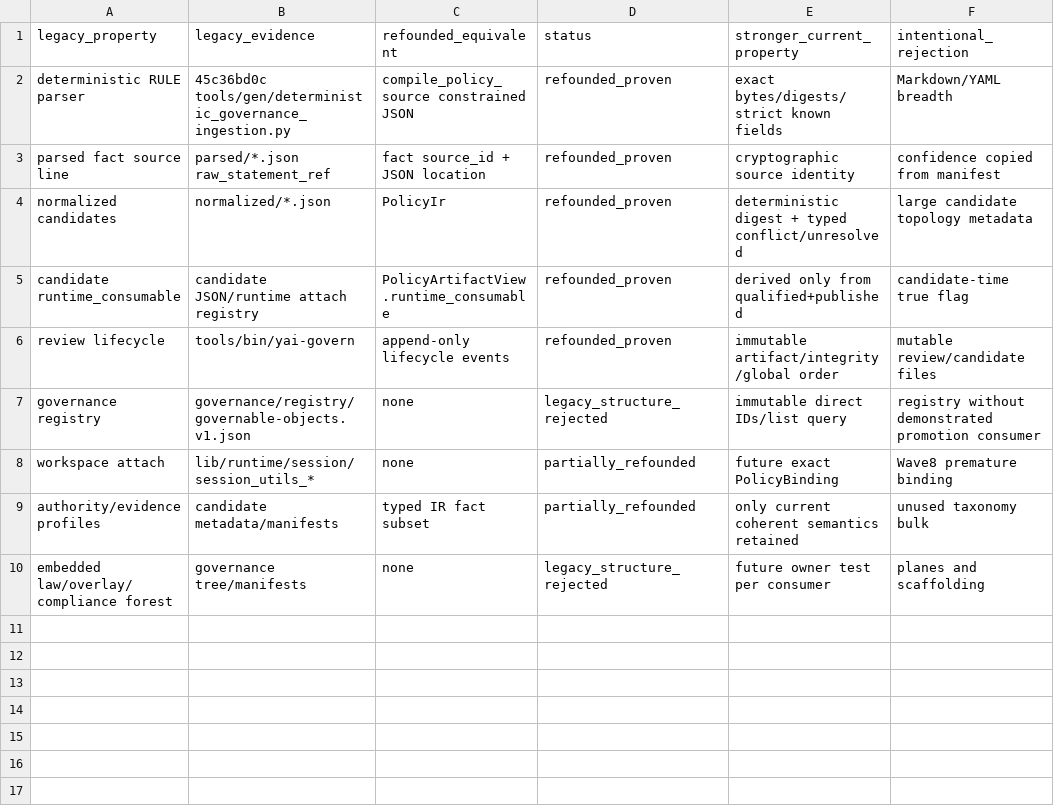
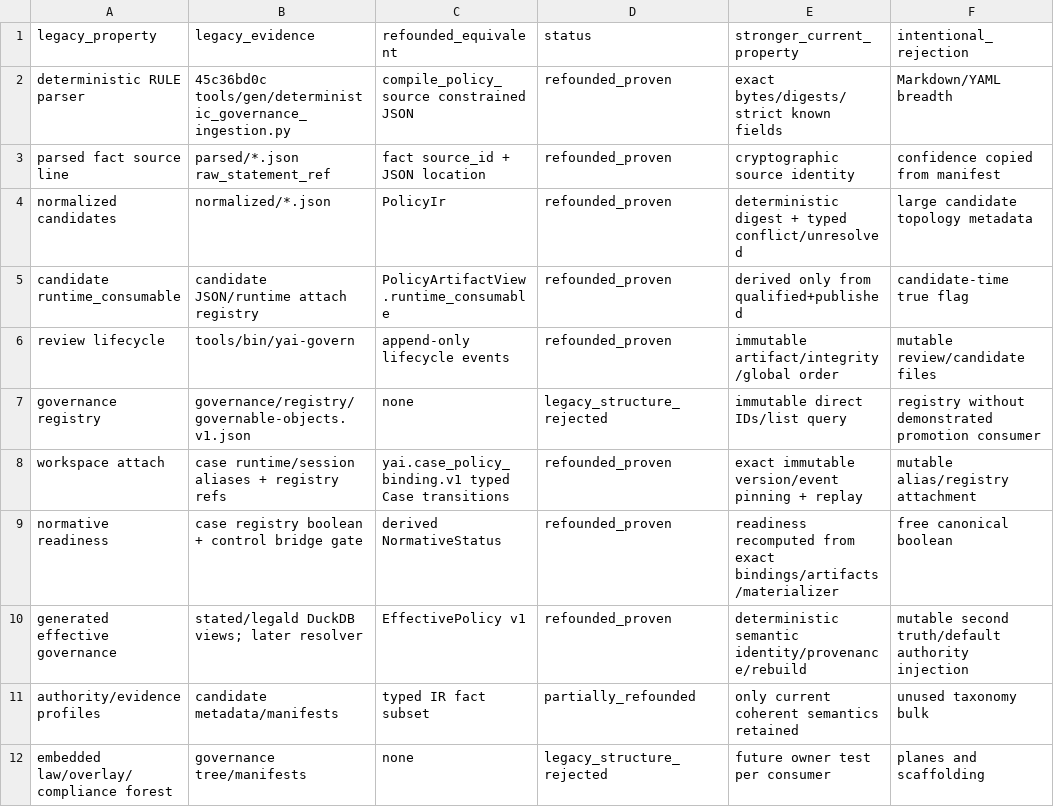
Before and after one commit to yailabs/yai, a TSV file: refoundation/foundation-recovery/LEGACY-TO-REFOUNDED-MAP.tsv, drawn as a sheet.

```diff
--- a/refoundation/foundation-recovery/LEGACY-TO-REFOUNDED-MAP.tsv
+++ b/refoundation/foundation-recovery/LEGACY-TO-REFOUNDED-MAP.tsv
@@ -7,3 +7,5 @@ review lifecycle	tools/bin/yai-govern	append-only lifecycle events	refounded_pro
 governance registry	governance/registry/governable-objects.v1.json	none	legacy_structure_rejected	immutable direct IDs/list query	registry without demonstrated promotion consumer
-workspace attach	lib/runtime/session/session_utils_*	none	partially_refounded	future exact PolicyBinding	Wave8 premature binding
+workspace attach	case runtime/session aliases + registry refs	yai.case_policy_binding.v1 typed Case transitions	refounded_proven	exact immutable version/event pinning + replay	mutable alias/registry attachment
+normative readiness	case registry boolean + control bridge gate	derived NormativeStatus	refounded_proven	readiness recomputed from exact bindings/artifacts/materializer	free canonical boolean
+generated effective governance	stated/legald DuckDB views; later resolver	EffectivePolicy v1	refounded_proven	deterministic semantic identity/provenance/rebuild	mutable second truth/default authority injection
 authority/evidence profiles	candidate metadata/manifests	typed IR fact subset	partially_refounded	only current coherent semantics retained	unused taxonomy bulk
```
Also changed, not shown: refoundation/foundation-recovery/FOUNDATION-RECOVERY-LEDGER.tsv, refoundation/foundation-recovery/LEGACY-LIFECYCLE-MAP.tsv, 30 other files.
